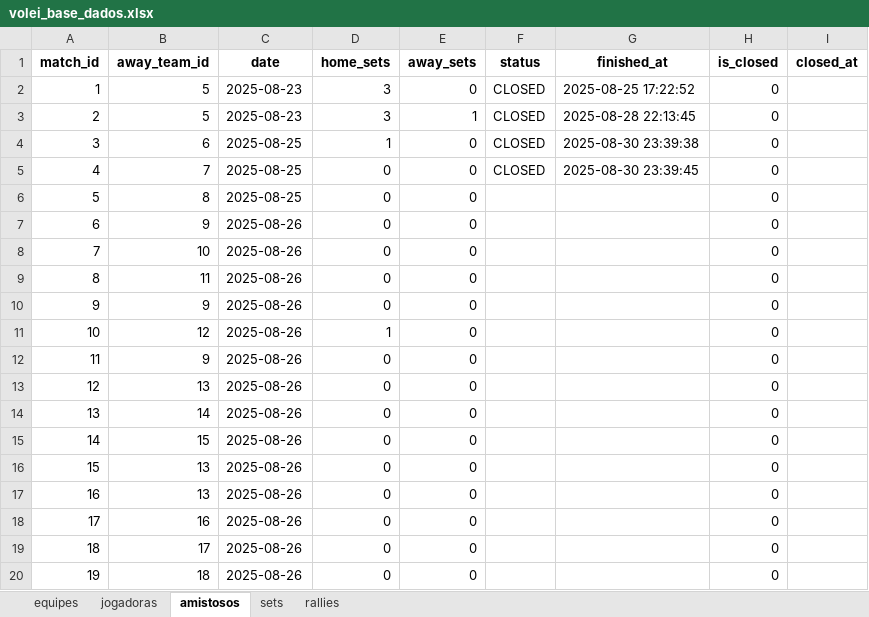
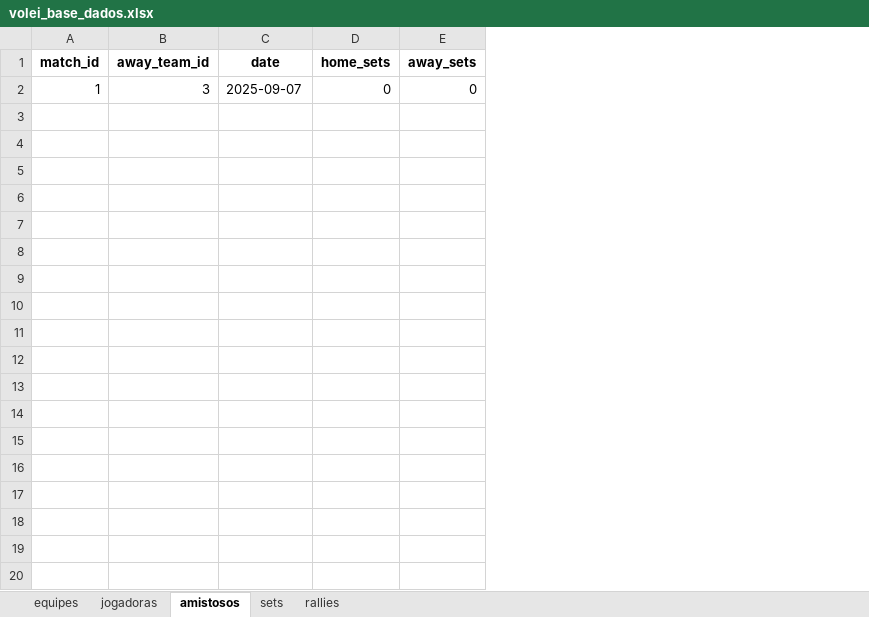
Before and after one commit to robersaun/univolei, an Excel workbook: volei_base_dados.xlsx, sheet amistosos, drawn as a sheet; only a part is shown; values as stored, in another font and other column widths than the file's, no borders; the diff covers the shown part only; the diff names each change by its address in the sheet, - before the commit and + after, or states it on an @@ line.

```diff
--- a/volei_base_dados.xlsx (sheet amistosos)
+++ b/volei_base_dados.xlsx (sheet amistosos)
-column F (status), row 2: CLOSED
-column G (finished_at), row 2: 2025-08-25 17:22:52
-column H (is_closed), row 2: 0
-column I (closed_at), empty
-B2 (away_team_id): 5
+B2 (away_team_id): 3
-C2 (date): 2025-08-23
+C2 (date): 2025-09-07
-D2 (home_sets): 3
+D2 (home_sets): 0
-row 3: 2 | 5 | 2025-08-23 | 3 | 1 | CLOSED | 2025-08-28 22:13:45 | 0
-row 4: 3 | 6 | 2025-08-25 | 1 | 0 | CLOSED | 2025-08-30 23:39:38 | 0
-row 5: 4 | 7 | 2025-08-25 | 0 | 0 | CLOSED | 2025-08-30 23:39:45 | 0
-row 6: 5 | 8 | 2025-08-25 | 0 | 0 |  |  | 0
-row 7: 6 | 9 | 2025-08-26 | 0 | 0 |  |  | 0
-row 8: 7 | 10 | 2025-08-26 | 0 | 0 |  |  | 0
-row 9: 8 | 11 | 2025-08-26 | 0 | 0 |  |  | 0
-row 10: 9 | 9 | 2025-08-26 | 0 | 0 |  |  | 0
-row 11: 10 | 12 | 2025-08-26 | 1 | 0 |  |  | 0
-row 12: 11 | 9 | 2025-08-26 | 0 | 0 |  |  | 0
-row 13: 12 | 13 | 2025-08-26 | 0 | 0 |  |  | 0
-row 14: 13 | 14 | 2025-08-26 | 0 | 0 |  |  | 0
-row 15: 14 | 15 | 2025-08-26 | 0 | 0 |  |  | 0
-row 16: 15 | 13 | 2025-08-26 | 0 | 0 |  |  | 0
-row 17: 16 | 13 | 2025-08-26 | 0 | 0 |  |  | 0
-row 18: 17 | 16 | 2025-08-26 | 0 | 0 |  |  | 0
-row 19: 18 | 17 | 2025-08-26 | 0 | 0 |  |  | 0
-row 20: 19 | 18 | 2025-08-26 | 0 | 0 |  |  | 0
```
Also changed, not shown: 25 removed rows elsewhere in this sheet, sheet rallies, sheet sets, sheet equipes, 2 other files.
